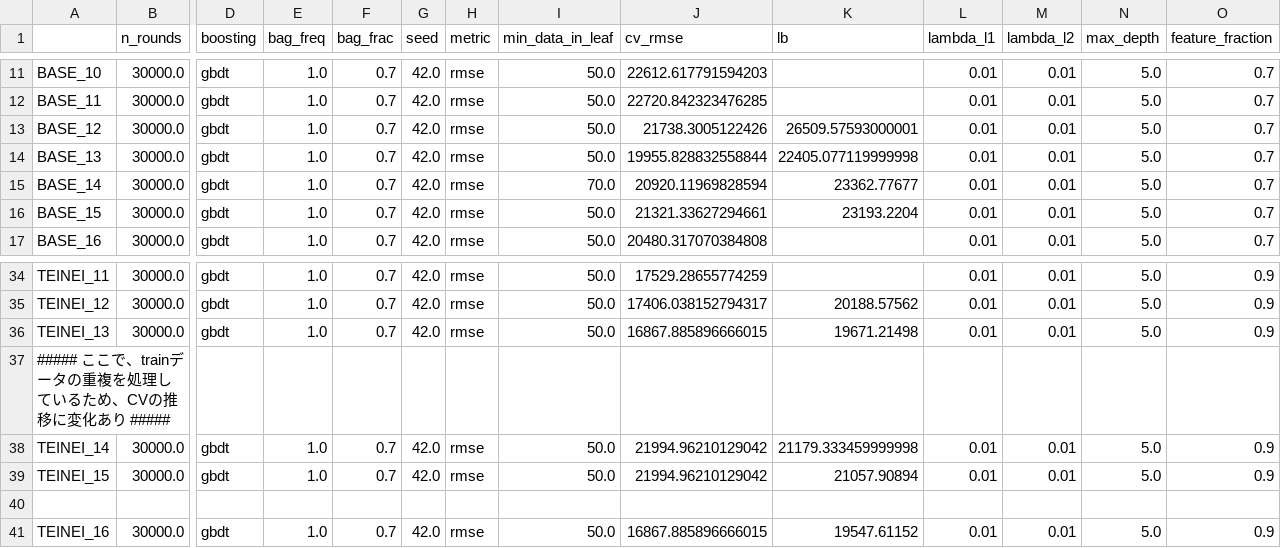
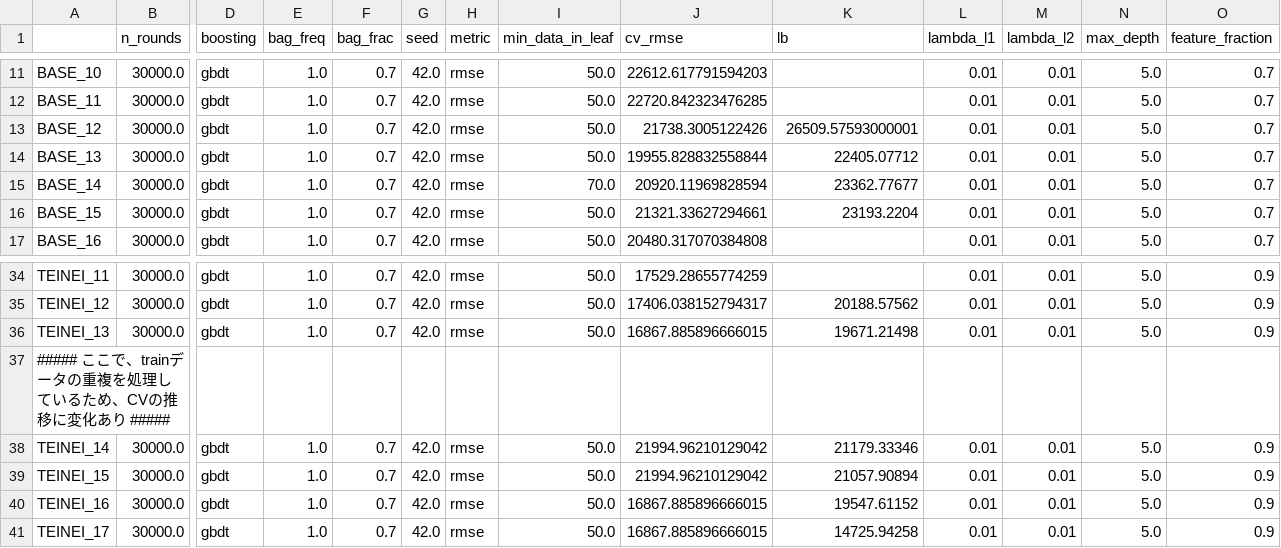
Before and after one commit to ykskks/SIGNATE-Student-Cup-2019, a CSV file: logs/history.csv, drawn as a sheet; only a part is shown, gaps mark what is left out; removed rows and columns are numbered as before the commit, all else as after; rows hold the shown columns only; the diff names each change by its address in the sheet, - before the commit and + after, or states it on an @@ line.

Commit message:
teinei_17

```diff
--- a/logs/history.csv
+++ b/logs/history.csv
-K14 (lb): 22405.077119999998
+K14 (lb): 22405.07712
-K38 (lb): 21179.333459999998
+K38 (lb): 21179.33346
-row 40: (empty)
+row 41: TEINEI_17 | 30000.0 | gbdt | 1.0 | 0.7 | 42.0 | rmse | 50.0 | 16867.885896666015 | 14725.94258 | 0.01 | 0.01 | 5.0 | 0.9
```
Also changed, not shown: 3 other files.
